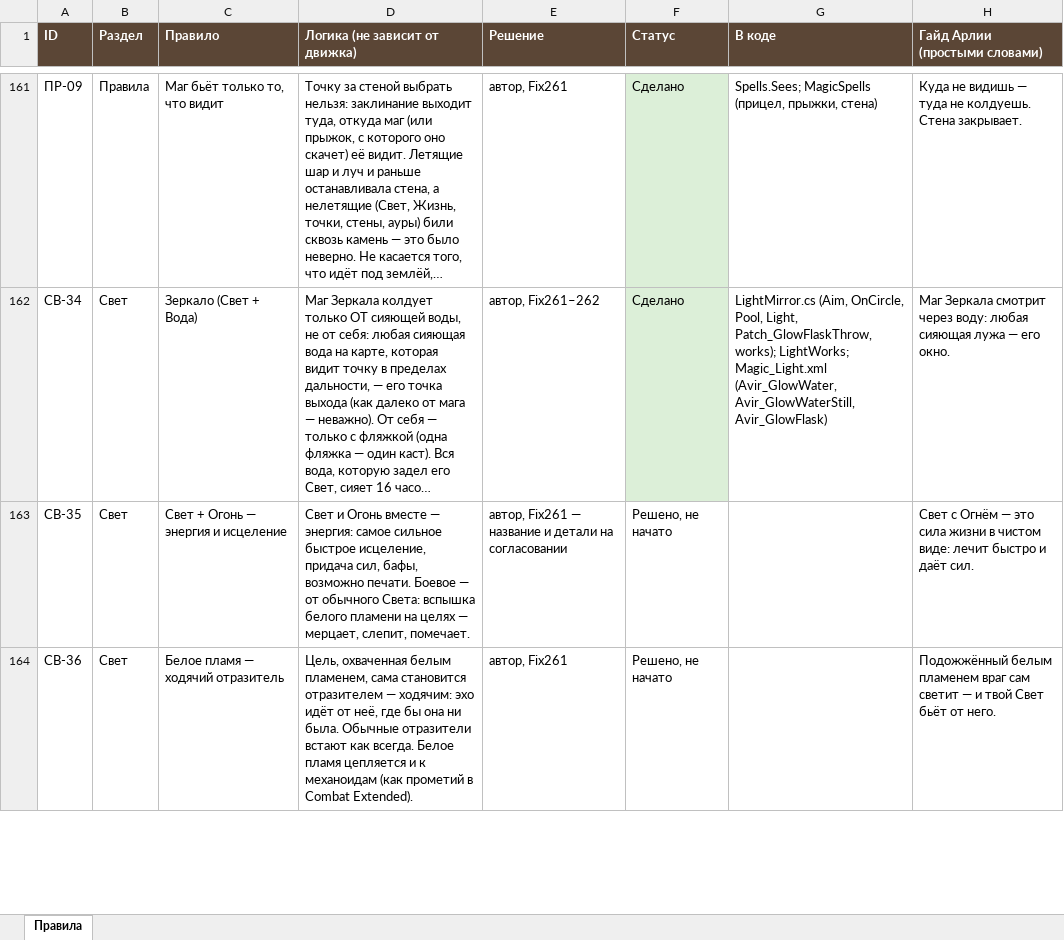
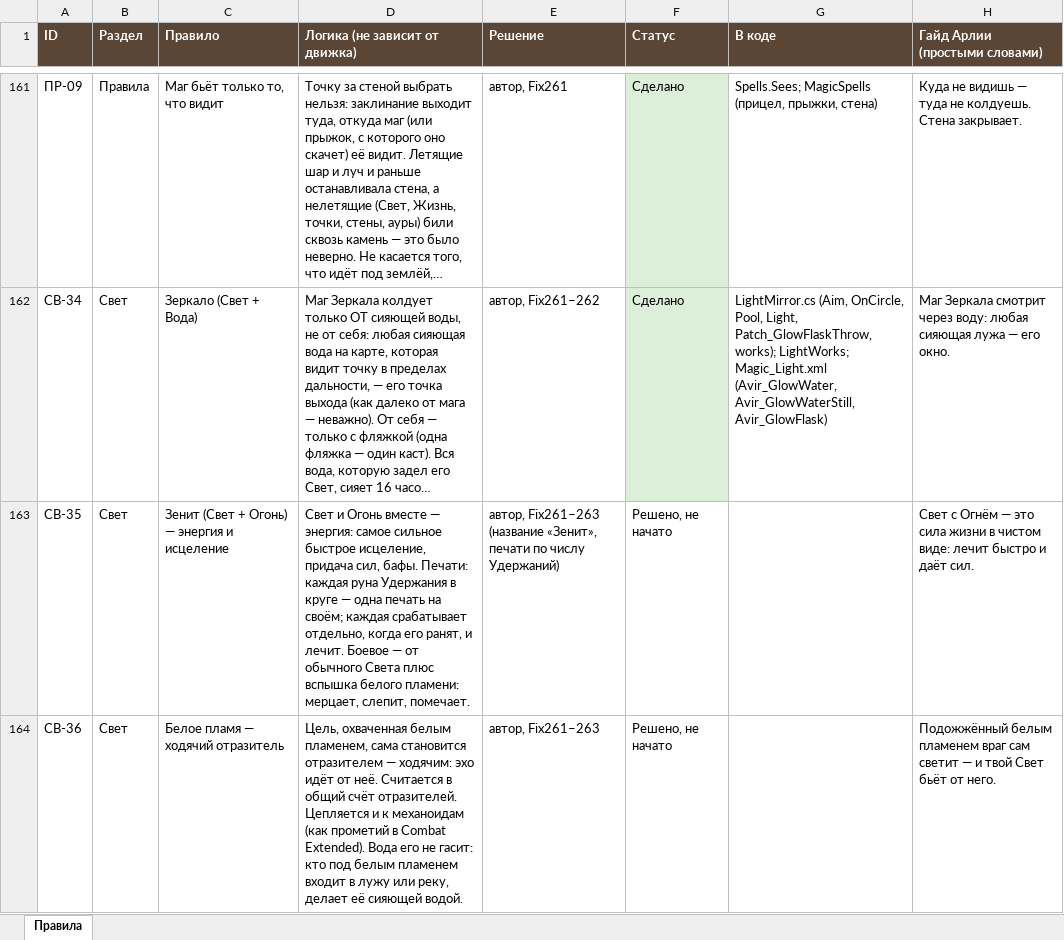
Before and after one commit to SedesNoctis/Claule-Work, an Excel workbook: Docs-Word/Таблица-правил.xlsx, sheet Правила, drawn as a sheet; only a part is shown, gaps mark what is left out; long unchanged cells end in …; values as stored, in another font and other column widths than the file's, no borders; the diff covers the shown part only; the diff names each change by its address in the sheet, - before the commit and + after, or states it on an @@ line.

```diff
--- a/Docs-Word/Таблица-правил.xlsx (sheet Правила)
+++ b/Docs-Word/Таблица-правил.xlsx (sheet Правила)
-C163 (Правило): Свет + Огонь — энергия и исцеление
+C163 (Правило): Зенит (Свет + Огонь) — энергия и исцеление
-D163 (Логика (не зависит от движка)): …придача сил, бафы, возможно печати. Боевое — от обычного Света: вспышка белого пламени на целях — мерцает, слепит,…
+D163 (Логика (не зависит от движка)): …придача сил, бафы. Печати: каждая руна Удержания в круге — одна печать на своём; каждая срабатывает отдельно, когда его ранят, и лечит. Боевое — от обычного Света плюс вспышка белого пламени: мерцает, слепит,…
-E163 (Решение): автор, Fix261 — название и детали на согласовании
+E163 (Решение): автор, Fix261–263 (название «Зенит», печати по числу Удержаний)
-D164 (Логика (не зависит от движка)): …идёт от неё, где бы она ни была. Обычные отразители встают как всегда. Белое пламя цепляется и к механоидам (как прометий в Combat Extended).
+D164 (Логика (не зависит от движка)): …идёт от неё. Считается в общий счёт отразителей. Цепляется и к механоидам (как прометий в Combat Extended). Вода его не гасит: кто под белым пламенем входит в лужу или реку, делает её сияющей водой.
-E164 (Решение): автор, Fix261
+E164 (Решение): автор, Fix261–263
```
Also changed, not shown: 3 edited cells elsewhere in this sheet, 31 other files.
